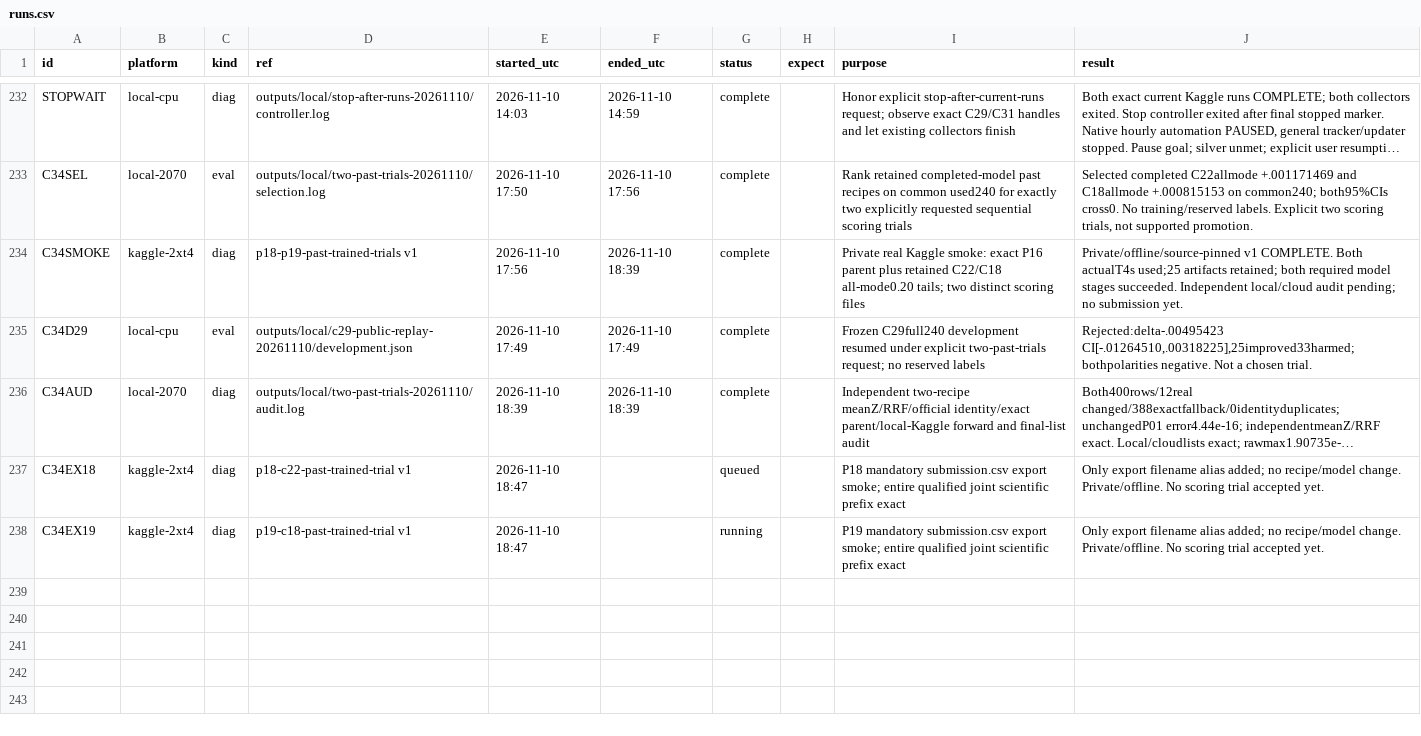
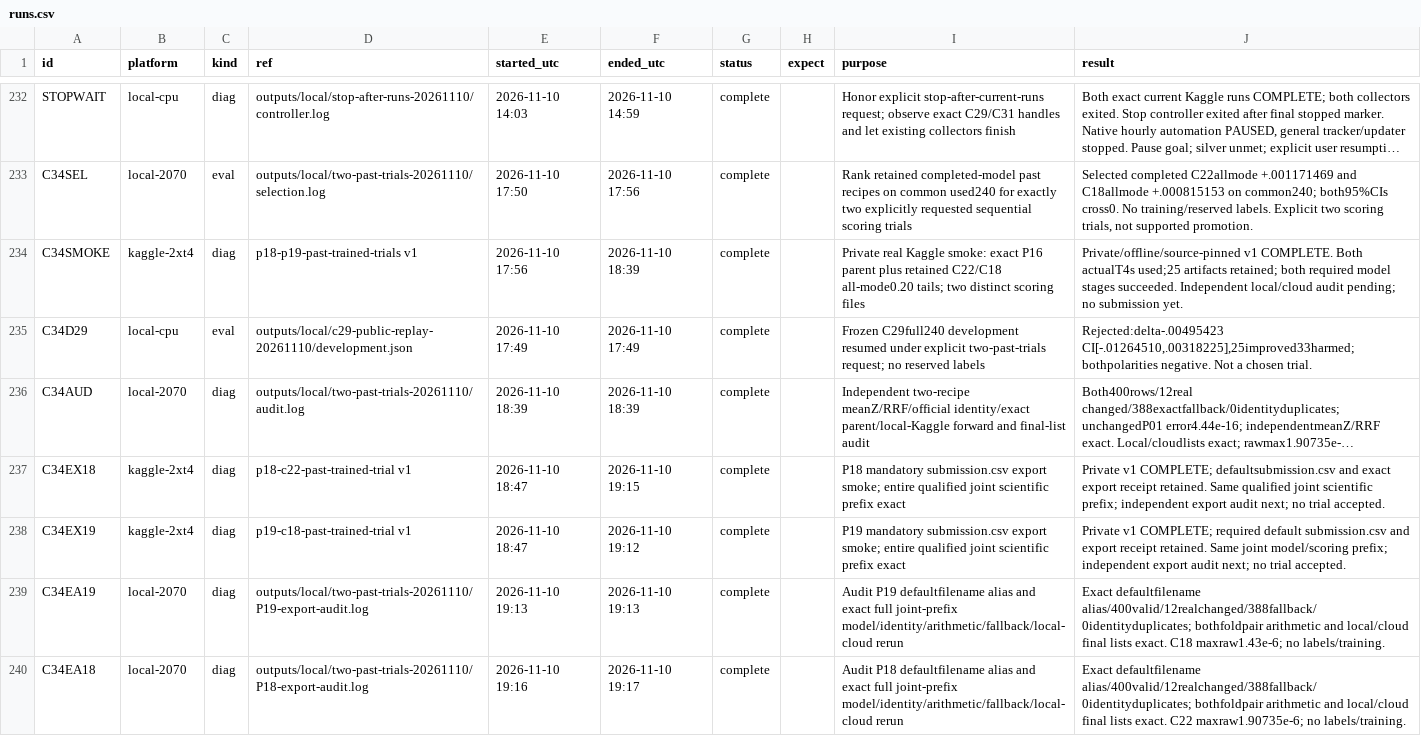
Before and after one commit to goldbar123467/Enveda-CASMI-2026---Molecule-ID-From-Mass-Spectra, a CSV file: runs.csv, drawn as a sheet; only a part is shown, gaps mark what is left out; long unchanged cells end in …; the diff names each change by its address in the sheet, - before the commit and + after, or states it on an @@ line.

Commit message:
Seal filename-correct exports after complete GPU reruns and independent audits

```diff
--- a/runs.csv
+++ b/runs.csv
-F237 (ended_utc): (empty)
+F237 (ended_utc): 2026-11-10 19:15
-G237 (status): queued
+G237 (status): complete
-J237 (result): Only export filename alias added; no recipe/model change. Private/offline. No scoring trial accepted yet.
+J237 (result): Private v1 COMPLETE; defaultsubmission.csv and exact export receipt retained. Same qualified joint scientific prefix; independent export audit next; no trial accepted.
-F238 (ended_utc): (empty)
+F238 (ended_utc): 2026-11-10 19:12
-G238 (status): running
+G238 (status): complete
-J238 (result): Only export filename alias added; no recipe/model change. Private/offline. No scoring trial accepted yet.
+J238 (result): Private v1 COMPLETE; required default submission.csv and export receipt retained. Same joint model/scoring prefix; independent export audit next; no trial accepted.
+row 239: C34EA19 | local-2070 | diag | outputs/local/two-past-trials-20261110/P19-export-audit.log | 2026-11-10 19:13 | 2026-11-10 19:13 | complete |  | Audit P19 defaultfilename alias and exact full joint-prefix model/identity/arithmetic/fallback/local-cloud rerun | Exact defaultfilename alias/400valid/12realchanged/388fallback/0identityduplicates; bothfoldpair arithmetic and local/cloud final lists exact. C18 maxraw1.43e-6; no labels/training.
+row 240: C34EA18 | local-2070 | diag | outputs/local/two-past-trials-20261110/P18-export-audit.log | 2026-11-10 19:16 | 2026-11-10 19:17 | complete |  | Audit P18 defaultfilename alias and exact full joint-prefix model/identity/arithmetic/fallback/local-cloud rerun | Exact defaultfilename alias/400valid/12realchanged/388fallback/0identityduplicates; bothfoldpair arithmetic and local/cloud final lists exact. C22 maxraw1.90735e-6; no labels/training.
```
Also changed, not shown: 14 other files.
